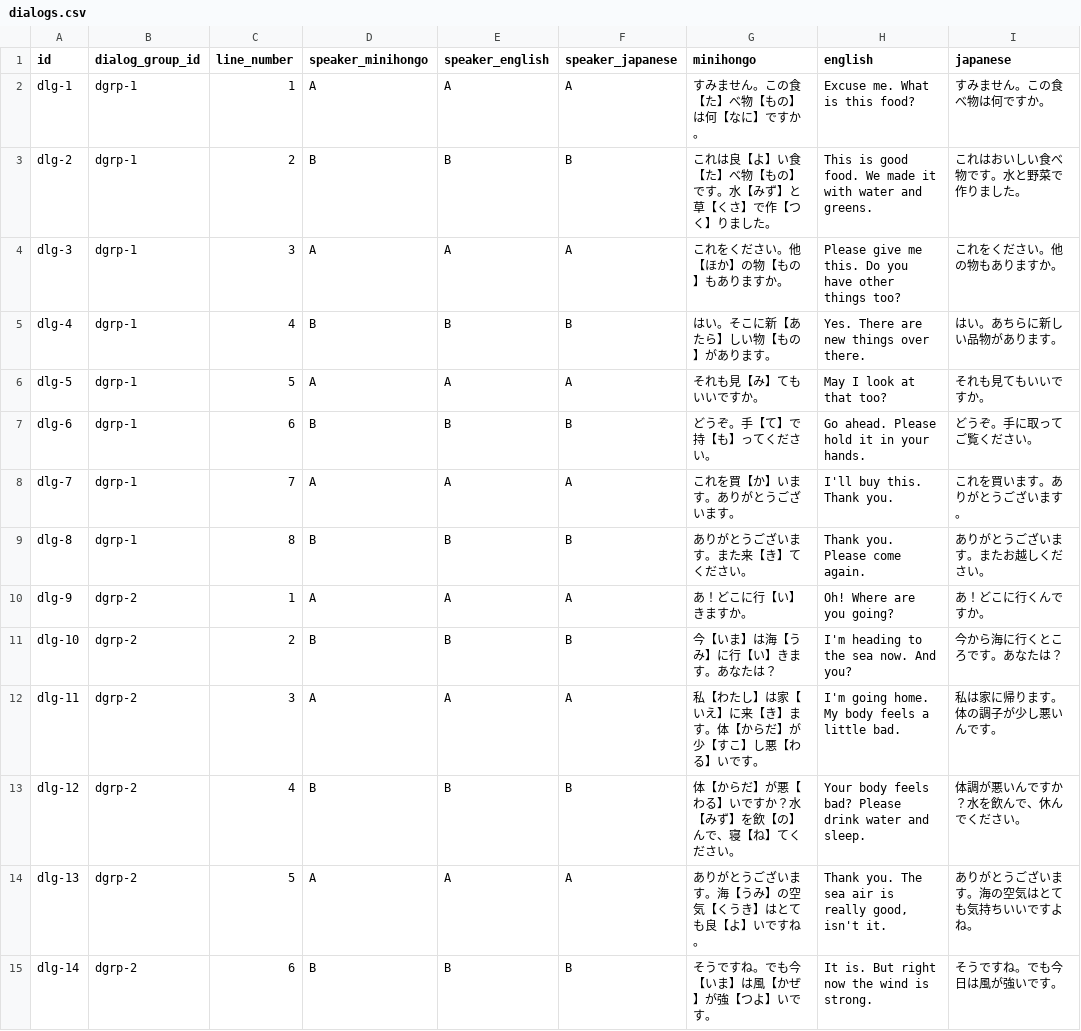
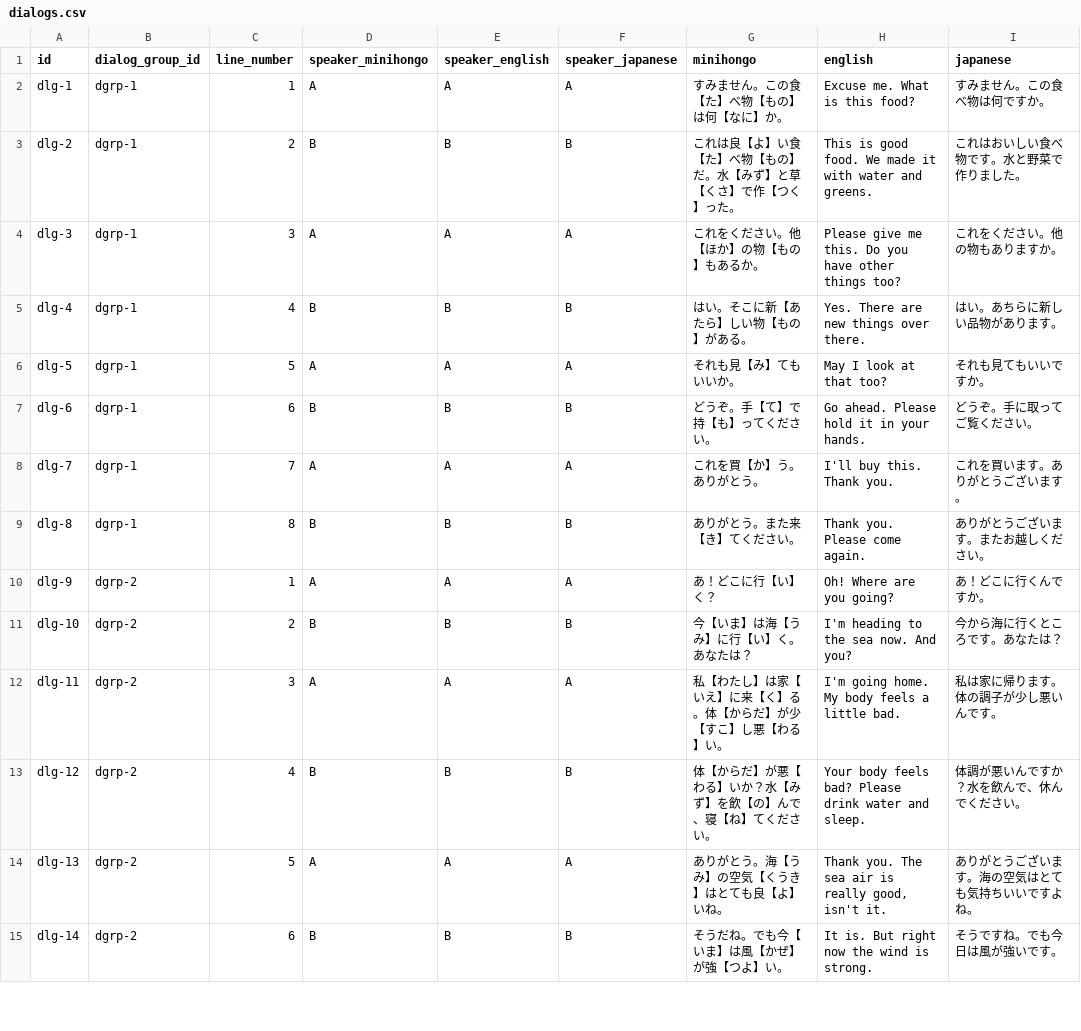
Before and after one commit to KakkoiDev/minihongo, a CSV file: data/dialogs.csv, drawn as a sheet; only a part is shown; the diff covers the shown part only.

```diff
--- a/data/dialogs.csv
+++ b/data/dialogs.csv
@@ -1,15 +1,15 @@
 id,dialog_group_id,line_number,speaker_minihongo,speaker_english,speaker_japanese,minihongo,english,japanese
-dlg-1,dgrp-1,1,A,A,A,すみません。この食【た】べ物【もの】は何【なに】ですか。,Excuse me. What is this food?,すみません。この食べ物は何ですか。
-dlg-2,dgrp-1,2,B,B,B,これは良【よ】い食【た】べ物【もの】です。水【みず】と草【くさ】で作【つく】りました。,This is good food. We made it with water and greens.,これはおいしい食べ物です。水と野菜で作りました。
-dlg-3,dgrp-1,3,A,A,A,これをください。他【ほか】の物【もの】もありますか。,Please give me this. Do you have other things too?,これをください。他の物もありますか。
-dlg-4,dgrp-1,4,B,B,B,はい。そこに新【あたら】しい物【もの】があります。,Yes. There are new things over there.,はい。あちらに新しい品物があります。
-dlg-5,dgrp-1,5,A,A,A,それも見【み】てもいいですか。,May I look at that too?,それも見てもいいですか。
+dlg-1,dgrp-1,1,A,A,A,すみません。この食【た】べ物【もの】は何【なに】か。,Excuse me. What is this food?,すみません。この食べ物は何ですか。
+dlg-2,dgrp-1,2,B,B,B,これは良【よ】い食【た】べ物【もの】だ。水【みず】と草【くさ】で作【つく】った。,This is good food. We made it with water and greens.,これはおいしい食べ物です。水と野菜で作りました。
+dlg-3,dgrp-1,3,A,A,A,これをください。他【ほか】の物【もの】もあるか。,Please give me this. Do you have other things too?,これをください。他の物もありますか。
+dlg-4,dgrp-1,4,B,B,B,はい。そこに新【あたら】しい物【もの】がある。,Yes. There are new things over there.,はい。あちらに新しい品物があります。
+dlg-5,dgrp-1,5,A,A,A,それも見【み】てもいいか。,May I look at that too?,それも見てもいいですか。
 dlg-6,dgrp-1,6,B,B,B,どうぞ。手【て】で持【も】ってください。,Go ahead. Please hold it in your hands.,どうぞ。手に取ってご覧ください。
-dlg-7,dgrp-1,7,A,A,A,これを買【か】います。ありがとうございます。,I'll buy this. Thank you.,これを買います。ありがとうございます。
-dlg-8,dgrp-1,8,B,B,B,ありがとうございます。また来【き】てください。,Thank you. Please come again.,ありがとうございます。またお越しください。
-dlg-9,dgrp-2,1,A,A,A,あ！どこに行【い】きますか。,Oh! Where are you going?,あ！どこに行くんですか。
-dlg-10,dgrp-2,2,B,B,B,今【いま】は海【うみ】に行【い】きます。あなたは？,I'm heading to the sea now. And you?,今から海に行くところです。あなたは？
-dlg-11,dgrp-2,3,A,A,A,私【わたし】は家【いえ】に来【き】ます。体【からだ】が少【すこ】し悪【わる】いです。,I'm going home. My body feels a little bad.,私は家に帰ります。体の調子が少し悪いんです。
-dlg-12,dgrp-2,4,B,B,B,体【からだ】が悪【わる】いですか？水【みず】を飲【の】んで、寝【ね】てください。,Your body feels bad? Please drink water and sleep.,体調が悪いんですか？水を飲んで、休んでください。
-dlg-13,dgrp-2,5,A,A,A,ありがとうございます。海【うみ】の空気【くうき】はとても良【よ】いですね。,"Thank you. The sea air is really good, isn't it.",ありがとうございます。海の空気はとても気持ちいいですよね。
-dlg-14,dgrp-2,6,B,B,B,そうですね。でも今【いま】は風【かぜ】が強【つよ】いです。,It is. But right now the wind is strong.,そうですね。でも今日は風が強いです。
+dlg-7,dgrp-1,7,A,A,A,これを買【か】う。ありがとう。,I'll buy this. Thank you.,これを買います。ありがとうございます。
+dlg-8,dgrp-1,8,B,B,B,ありがとう。また来【き】てください。,Thank you. Please come again.,ありがとうございます。またお越しください。
+dlg-9,dgrp-2,1,A,A,A,あ！どこに行【い】く？,Oh! Where are you going?,あ！どこに行くんですか。
+dlg-10,dgrp-2,2,B,B,B,今【いま】は海【うみ】に行【い】く。あなたは？,I'm heading to the sea now. And you?,今から海に行くところです。あなたは？
+dlg-11,dgrp-2,3,A,A,A,私【わたし】は家【いえ】に来【く】る。体【からだ】が少【すこ】し悪【わる】い。,I'm going home. My body feels a little bad.,私は家に帰ります。体の調子が少し悪いんです。
+dlg-12,dgrp-2,4,B,B,B,体【からだ】が悪【わる】いか？水【みず】を飲【の】んで、寝【ね】てください。,Your body feels bad? Please drink water and sleep.,体調が悪いんですか？水を飲んで、休んでください。
+dlg-13,dgrp-2,5,A,A,A,ありがとう。海【うみ】の空気【くうき】はとても良【よ】いね。,"Thank you. The sea air is really good, isn't it.",ありがとうございます。海の空気はとても気持ちいいですよね。
+dlg-14,dgrp-2,6,B,B,B,そうだね。でも今【いま】は風【かぜ】が強【つよ】い。,It is. But right now the wind is strong.,そうですね。でも今日は風が強いです。
```
Also changed, not shown: 60 edited cells elsewhere in this file, data/grammar_examples.csv, data/stories.csv, 5 other files.
